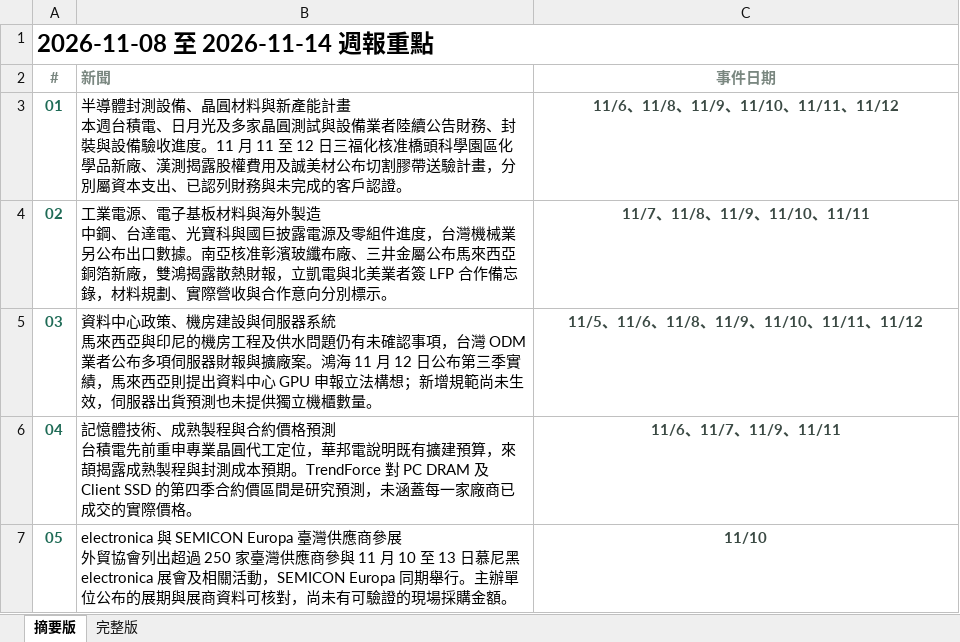
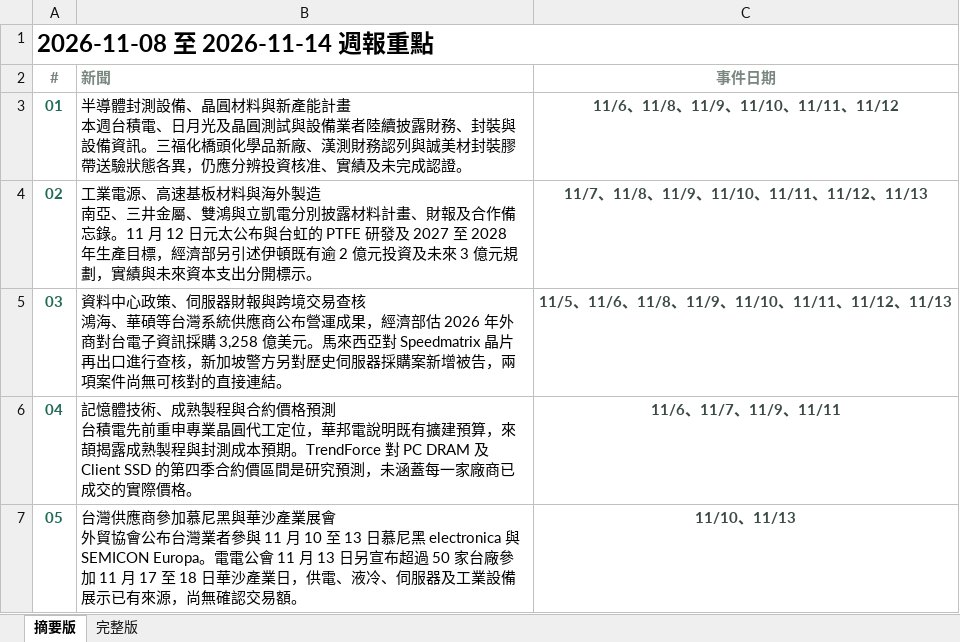
Before and after one commit to aiwlulu/daily-brief-site, an Excel workbook: docs/exports/week-2026-11-08.xlsx, sheet 摘要版, drawn as a sheet; values as stored, in another font and other column widths than the file's, no borders; ↵ is a line break in a cell; the diff names each change by its address in the sheet, - before the commit and + after, or states it on an @@ line.

```diff
--- a/docs/exports/week-2026-11-08.xlsx (sheet 摘要版)
+++ b/docs/exports/week-2026-11-08.xlsx (sheet 摘要版)
-B3 (新聞): …日月光及多家晶圓測試與設備業者陸續公告財務、封裝與設備驗收進度。11 月 11 至 12 日三福化核准橋頭科學園區化學品新廠、漢測揭露股權費用及誠美材公布切割膠帶送驗計畫，分別屬資本支出、已認列財務與未完成的客戶認證。
+B3 (新聞): …日月光及晶圓測試與設備業者陸續披露財務、封裝與設備資訊。三福化橋頭化學品新廠、漢測財務認列與誠美材封裝膠帶送驗狀態各異，仍應分辨投資核准、實績及未完成認證。
-B4 (新聞): …業電源、電子基板材料與海外製造 ↵ 中鋼、台達電、光寶科與國巨披露電源及零組件進度，台灣機械業另公布出口數據。南亞核准彰濱玻纖布廠、三井金屬公布馬來西亞銅箔新廠，雙鴻揭露散熱財報，立凱電與北美業者簽 LFP 合作備忘錄，材料規劃、實際營收與合作意向分別標示。
+B4 (新聞): …業電源、高速基板材料與海外製造 ↵ 南亞、三井金屬、雙鴻與立凱電分別披露材料計畫、財報及合作備忘錄。11 月 12 日元太公布與台虹的 PTFE 研發及 2027 至 2028 年生產目標，經濟部另引述伊頓既有逾 2 億元投資及未來 3 億元規劃，實績與未來資本支出分開標示。
-C4 (事件日期): 11/7、11/8、11/9、11/10、11/11
+C4 (事件日期): 11/7、11/8、11/9、11/10、11/11、11/12、11/13
-B5 (新聞): …心政策、機房建設與伺服器系統 ↵ 馬來西亞與印尼的機房工程及供水問題仍有未確認事項，台灣 ODM 業者公布多項伺服器財報與擴廠案。鴻海 11 月 12 日公布第三季實績，馬來西亞則提出資料中心 GPU 申報立法構想；新增規範尚未生效，伺服器出貨預測也未提供獨立機櫃數量。
+B5 (新聞): …心政策、伺服器財報與跨境交易查核 ↵ 鴻海、華碩等台灣系統供應商公布營運成果，經濟部估 2026 年外商對台電子資訊採購 3,258 億美元。馬來西亞對 Speedmatrix 晶片再出口進行查核，新加坡警方另對歷史伺服器採購案新增被告，兩項案件尚無可核對的直接連結。
-C5 (事件日期): 11/5、11/6、11/8、11/9、11/10、11/11、11/12
+C5 (事件日期): 11/5、11/6、11/8、11/9、11/10、11/11、11/12、11/13
-B7 (新聞): electronica 與 SEMICON Europa 臺灣供應商參展 ↵ 外貿協會列出超過 250 家臺灣供應商參與 11 月 10 至 13 日慕尼黑 electronica 展會及相關活動，SEMICON Europa 同期舉行。主辦單位公布的展期與展商資料可核對，尚未有可驗證的現場採購金額。
+B7 (新聞): 台灣供應商參加慕尼黑與華沙產業展會 ↵ 外貿協會公布台灣業者參與 11 月 10 至 13 日慕尼黑 electronica 與 SEMICON Europa。電電公會 11 月 13 日另宣布超過 50 家台廠參加 11 月 17 至 18 日華沙產業日，供電、液冷、伺服器及工業設備展示已有來源，尚無確認交易額。
-C7 (事件日期): 11/10
+C7 (事件日期): 11/10、11/13
```
Also changed, not shown: sheet 完整版, docs/exports/week-2026-11-08-en.xlsx, 11 other files.
